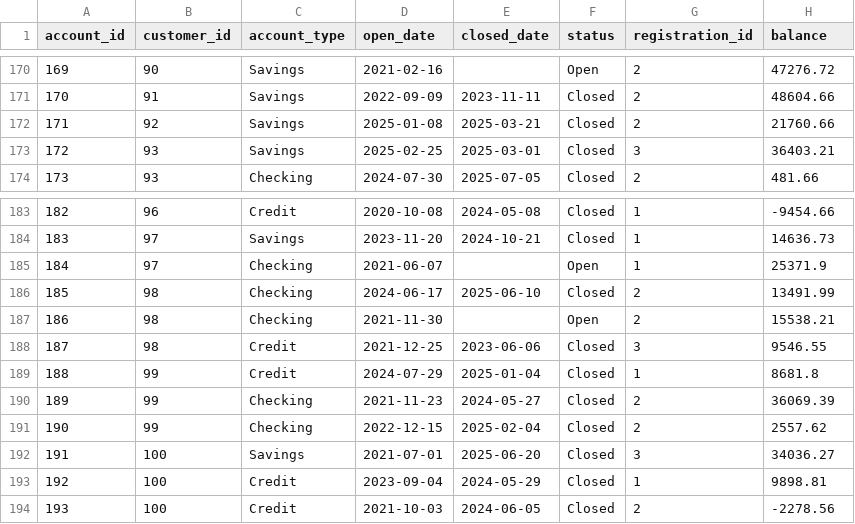
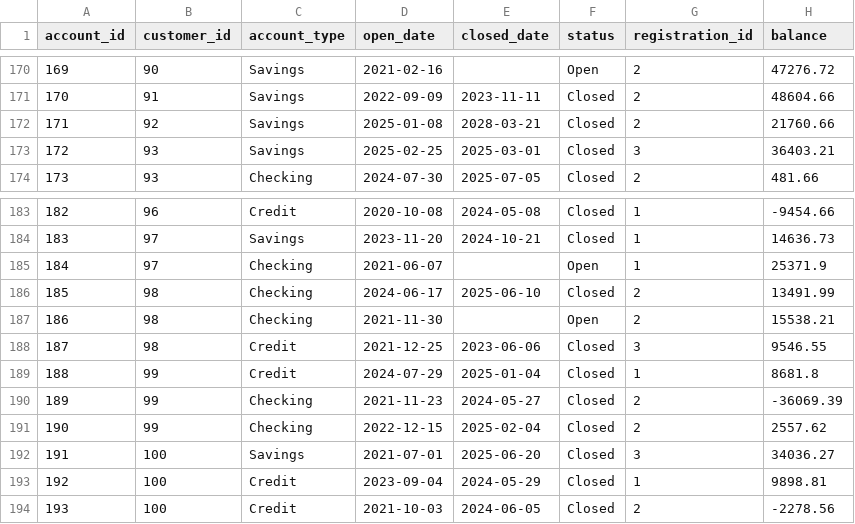
Before and after one commit to kashvime/report-management-backend, a CSV file: sample_data/financial_accounts.csv, drawn as a sheet; only a part is shown, gaps mark what is left out; the diff covers the shown part only.

```diff
--- a/sample_data/financial_accounts.csv
+++ b/sample_data/financial_accounts.csv
@@ -171,3 +171,3 @@ account_id,customer_id,account_type,open_date,closed_date,status,registration_id
 170,91,Savings,2022-09-09,2023-11-11,Closed,2,48604.66
-171,92,Savings,2025-01-08,2025-03-21,Closed,2,21760.66
+171,92,Savings,2025-01-08,2028-03-21,Closed,2,21760.66
 172,93,Savings,2025-02-25,2025-03-01,Closed,3,36403.21
@@ -189,3 +189,3 @@ account_id,customer_id,account_type,open_date,closed_date,status,registration_id
 188,99,Credit,2024-07-29,2025-01-04,Closed,1,8681.8
-189,99,Checking,2021-11-23,2024-05-27,Closed,2,36069.39
+189,99,Checking,2021-11-23,2024-05-27,Closed,2,-36069.39
 190,99,Checking,2022-12-15,2025-02-04,Closed,2,2557.62
```
Also changed, not shown: 5 edited cells elsewhere in this file.
